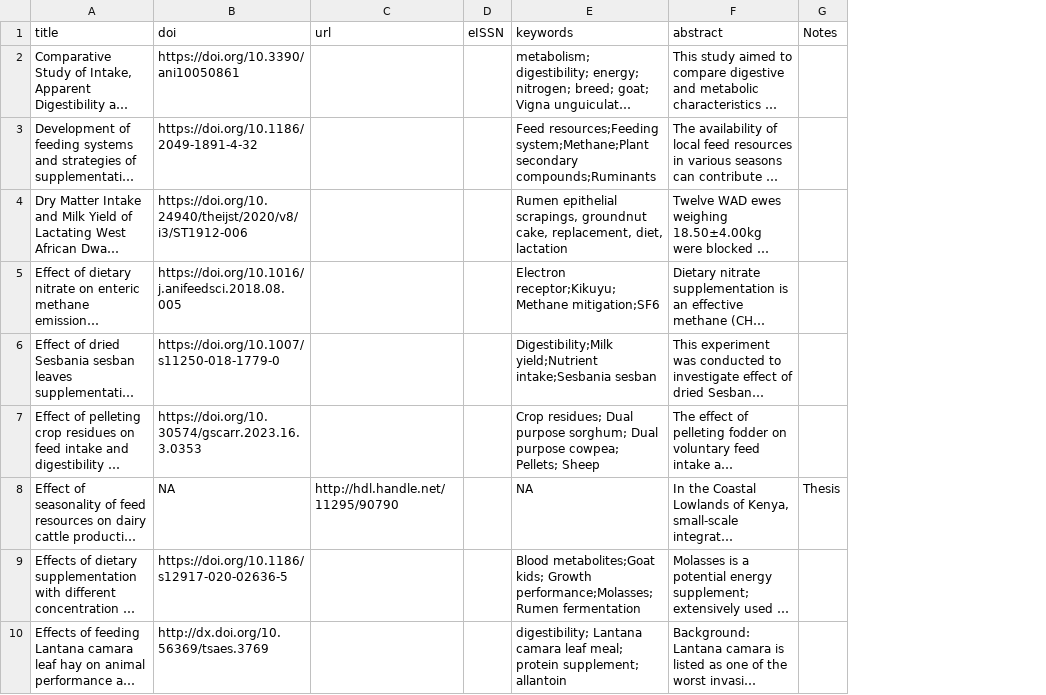
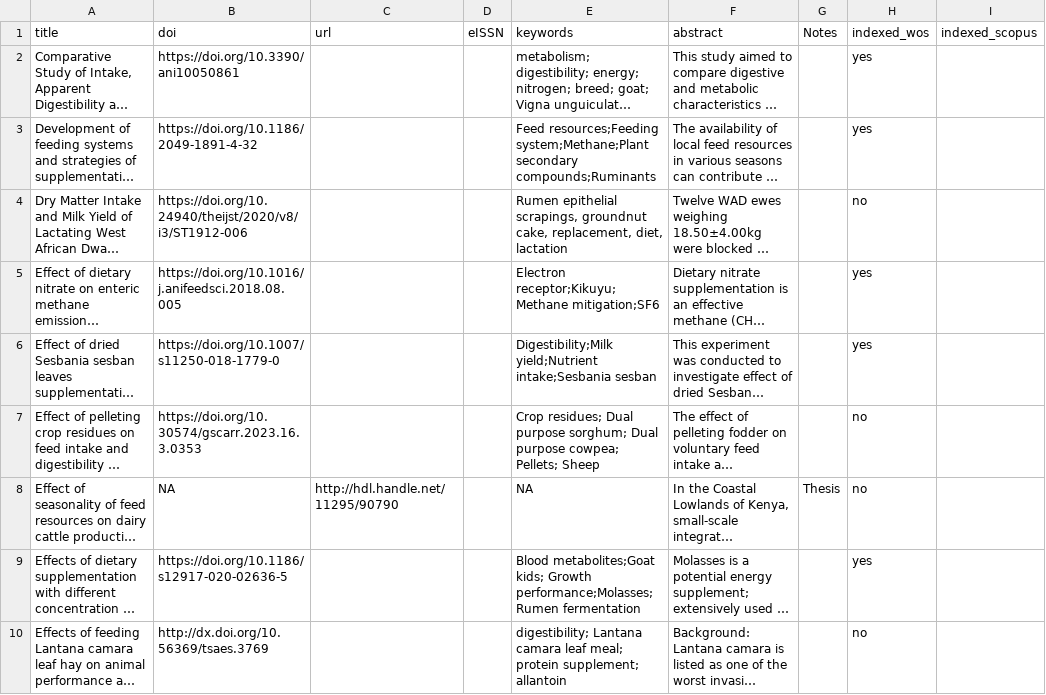
Before and after one commit to CIAT/ERA_dev, a CSV file: data/search_history/livestock_2024/search_manual.csv, drawn as a sheet; only a part is shown; long unchanged cells end in …; the diff names each change by its address in the sheet, - before the commit and + after, or states it on an @@ line.

Commit message:
check against citation db added

```diff
--- a/data/search_history/livestock_2024/search_manual.csv
+++ b/data/search_history/livestock_2024/search_manual.csv
+column H (indexed_wos), rows 2-10: yes | yes | no | yes | yes | no | no | yes | no
+column I (indexed_scopus), empty
```
